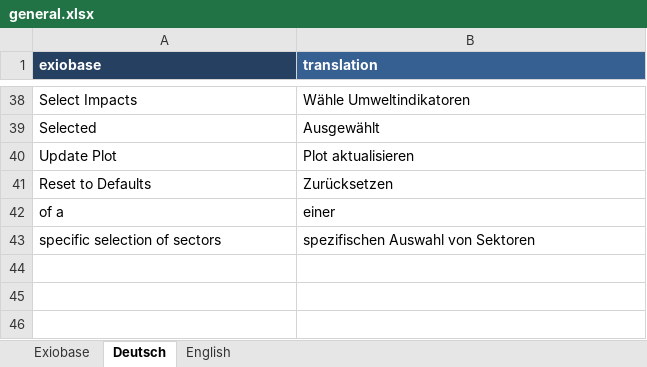
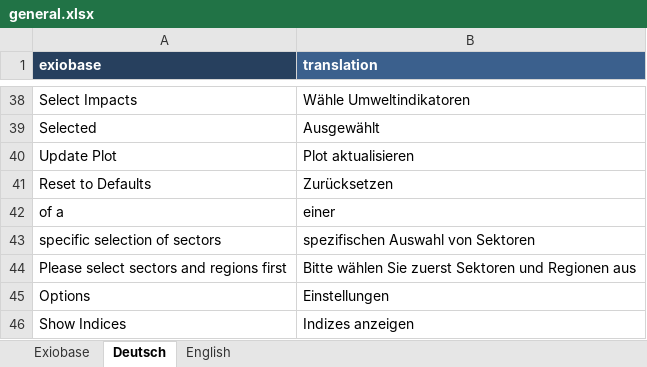
Before and after one commit to JonasLmbt/exiobase_explorer, an Excel workbook: config/general.xlsx, sheet Deutsch, drawn as a sheet; only a part is shown, gaps mark what is left out; values as stored, in another font and other column widths than the file's, no borders; the diff names each change by its address in the sheet, - before the commit and + after, or states it on an @@ line.

```diff
--- a/config/general.xlsx (sheet Deutsch)
+++ b/config/general.xlsx (sheet Deutsch)
+row 44: Please select sectors and regions first | Bitte wählen Sie zuerst Sektoren und Regionen aus
+row 45: Options | Einstellungen
+row 46: Show Indices | Indizes anzeigen
```
Also changed, not shown: sheet Exiobase, sheet English, 3 other files.
